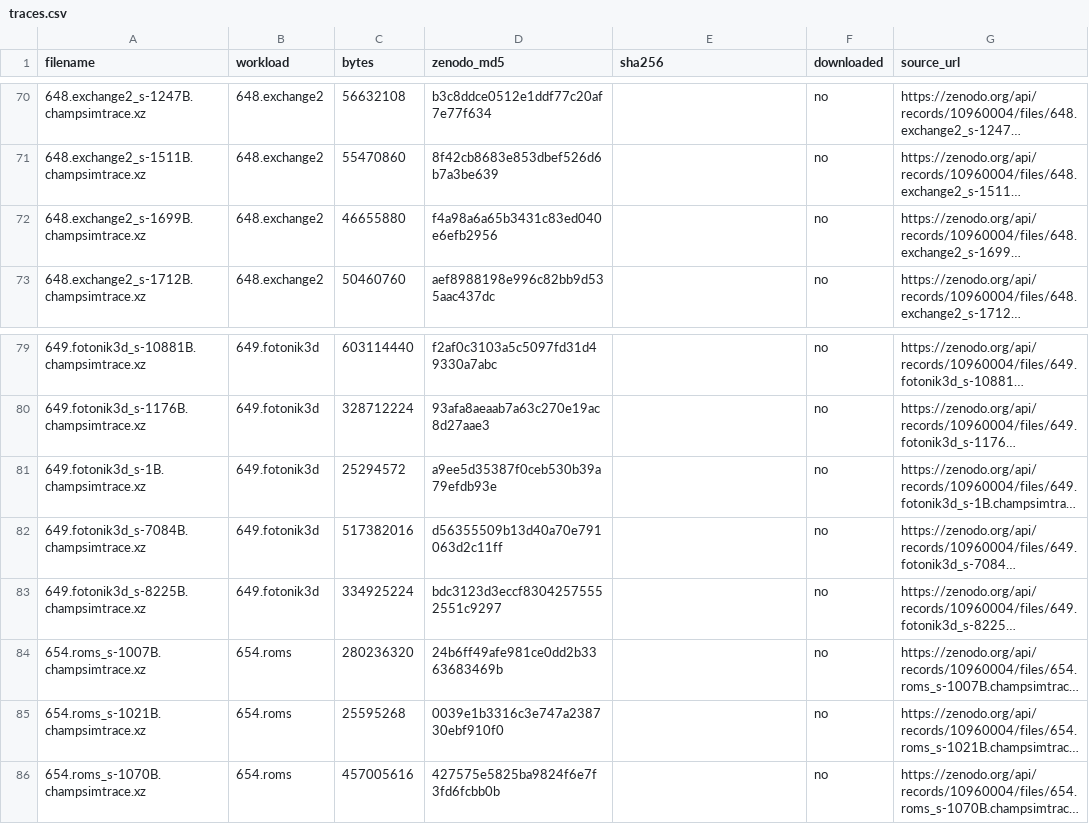
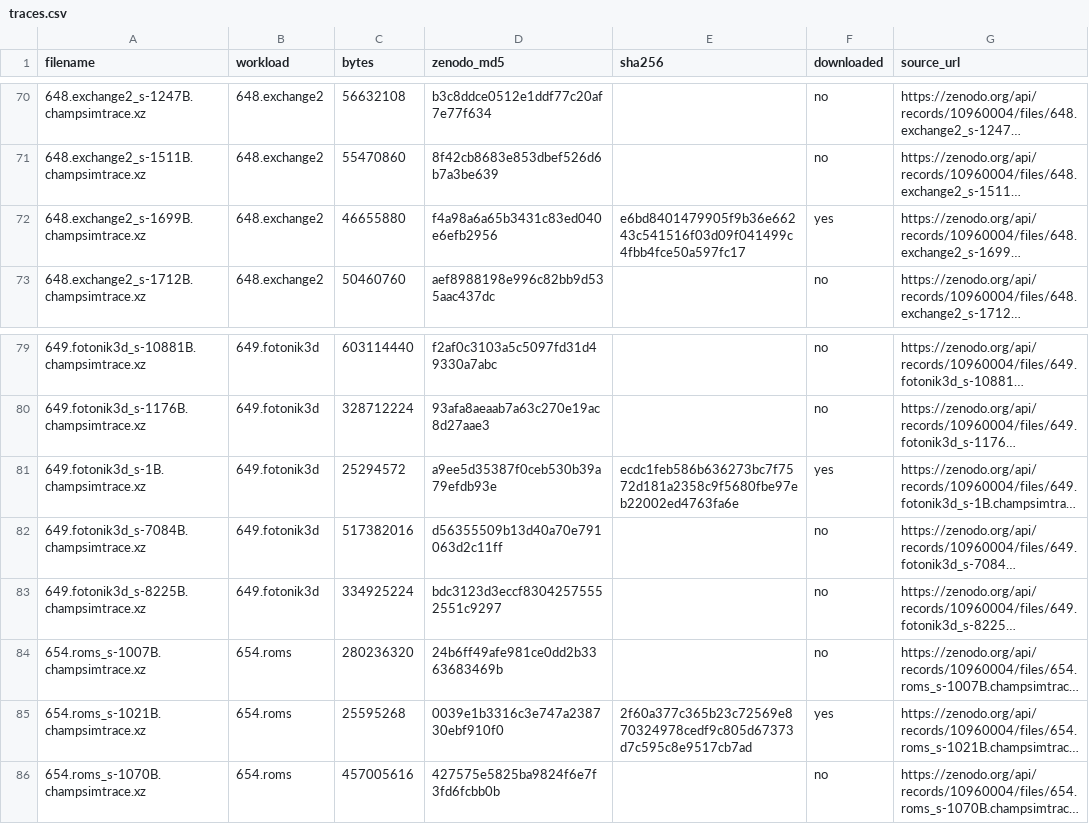
Before and after one commit to abhijayhm/cpu-branch-prediction-research, a CSV file: data/metadata/traces.csv, drawn as a sheet; only a part is shown, gaps mark what is left out; long unchanged cells end in …; the diff names each change by its address in the sheet, - before the commit and + after, or states it on an @@ line.

```diff
--- a/data/metadata/traces.csv
+++ b/data/metadata/traces.csv
-E72 (sha256): (empty)
+E72 (sha256): e6bd8401479905f9b36e66243c541516f03d09f041499c4fbb4fce50a597fc17
-F72 (downloaded): no
+F72 (downloaded): yes
-E81 (sha256): (empty)
+E81 (sha256): ecdc1feb586b636273bc7f7572d181a2358c9f5680fbe97eb22002ed4763fa6e
-F81 (downloaded): no
+F81 (downloaded): yes
-E85 (sha256): (empty)
+E85 (sha256): 2f60a377c365b23c72569e870324978cedf9c805d67373d7c595c8e9517cb7ad
-F85 (downloaded): no
+F85 (downloaded): yes
```
Also changed, not shown: 24 other files.
